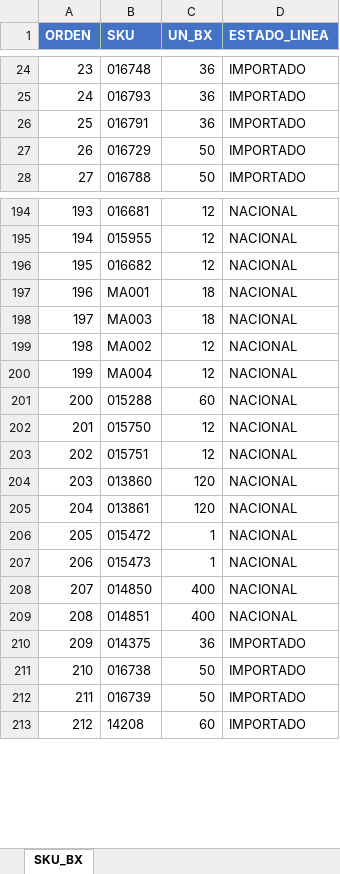
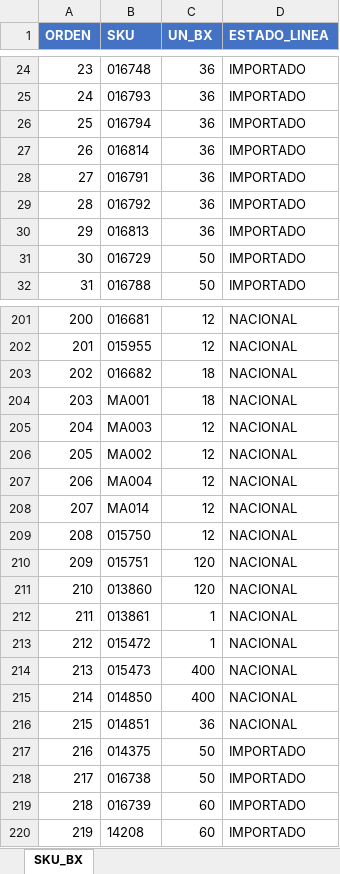
Before and after one commit to carloscus/g360-master-data, an Excel workbook: data/SKU_BX.xlsx, sheet SKU_BX, drawn as a sheet; only a part is shown, gaps mark what is left out; values as stored, in another font and other column widths than the file's, no borders; table styles not drawn; addresses are those after the commit; the diff covers the shown part only; the diff names each change by its address in the sheet, - before the commit and + after, or states it on an @@ line.

```diff
--- a/data/SKU_BX.xlsx (sheet SKU_BX)
+++ b/data/SKU_BX.xlsx (sheet SKU_BX)
+row 26: 25 | 016794 | 36 | IMPORTADO
+row 27: 26 | 016814 | 36 | IMPORTADO
@@ column A (ORDEN) renumbered between rows 28 and 1024 @@
+row 29: 28 | 016792 | 36 | IMPORTADO
+row 30: 29 | 016813 | 36 | IMPORTADO
-C203 (UN_BX): 12
+C203 (UN_BX): 18
-C205 (UN_BX): 18
+C205 (UN_BX): 12
@@ row 201 moved to row 129: 128 @@
@@ row 1018 moved to row 208: 207 @@
-C210 (UN_BX): 12
+C210 (UN_BX): 120
-C212 (UN_BX): 120
+C212 (UN_BX): 1
-C214 (UN_BX): 1
+C214 (UN_BX): 400
-C216 (UN_BX): 400
+C216 (UN_BX): 36
-C217 (UN_BX): 36
+C217 (UN_BX): 50
-C219 (UN_BX): 50
+C219 (UN_BX): 60
```
Also changed, not shown: 3 added rows, 1 removed row, 3 moved rows and 7 edited cells elsewhere in this sheet, 2 other files.
